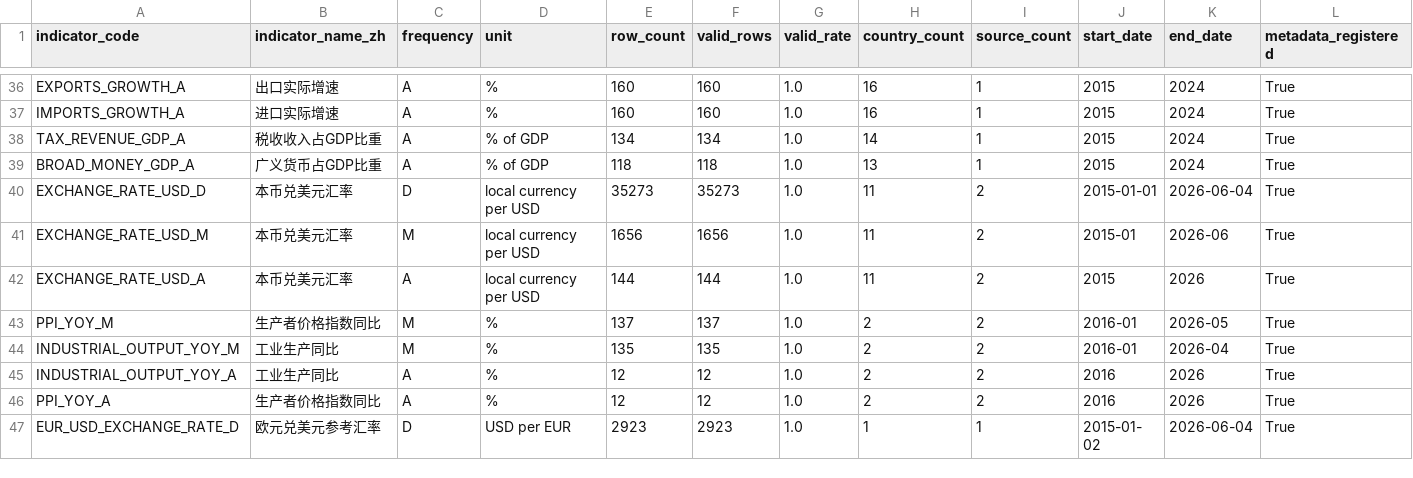
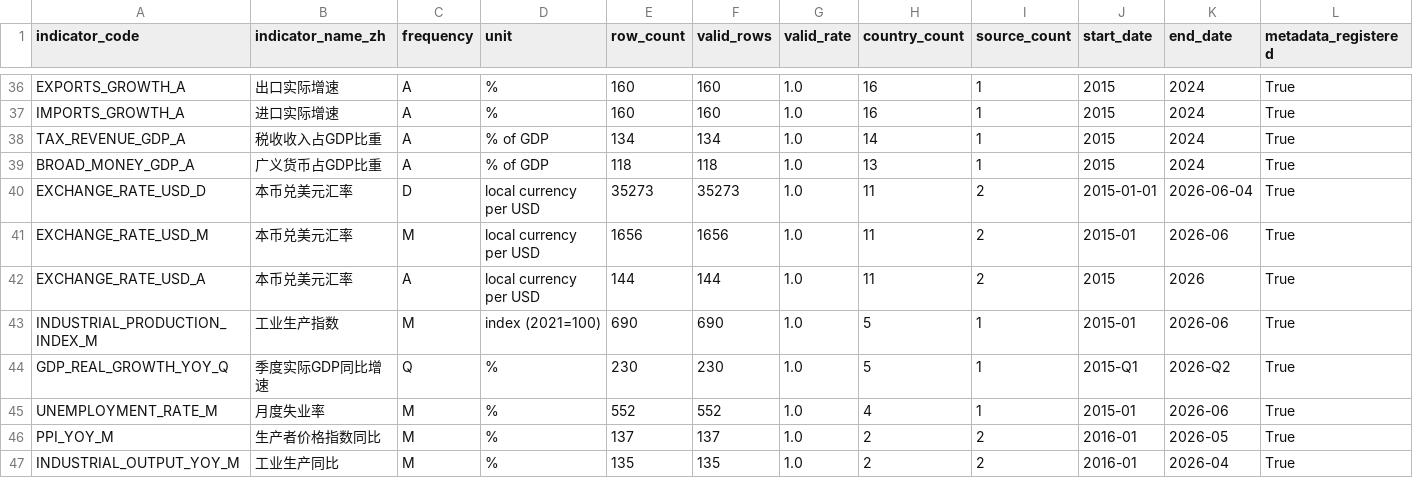
Before and after one commit to tianhaonan510-spec/EconAtlas, a CSV file: audit/indicator_audit.csv, drawn as a sheet; only a part is shown, gaps mark what is left out; the shorter side is filled out with more unchanged rows; the diff names each change by its address in the sheet, - before the commit and + after, or states it on an @@ line.

```diff
--- a/audit/indicator_audit.csv
+++ b/audit/indicator_audit.csv
+row 43: INDUSTRIAL_PRODUCTION_INDEX_M | 工业生产指数 | M | index (2021=100) | 690 | 690 | 1.0 | 5 | 1 | 2015-01 | 2026-06 | True
+row 44: GDP_REAL_GROWTH_YOY_Q | 季度实际GDP同比增速 | Q | % | 230 | 230 | 1.0 | 5 | 1 | 2015-Q1 | 2026-Q2 | True
+row 45: UNEMPLOYMENT_RATE_M | 月度失业率 | M | % | 552 | 552 | 1.0 | 4 | 1 | 2015-01 | 2026-06 | True
```
Also changed, not shown: audit/series_audit.csv, data_clean/quality_outlier_report.csv, 20 other files.
